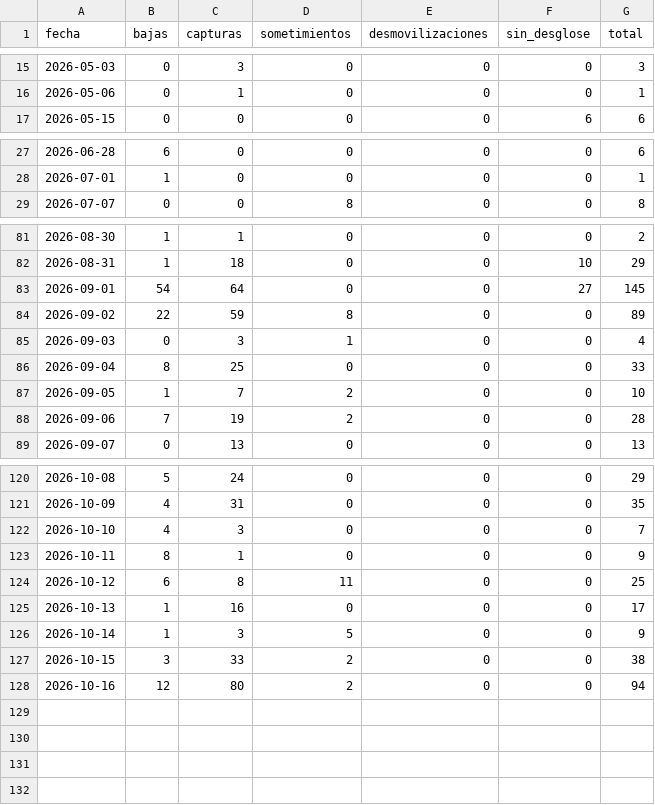
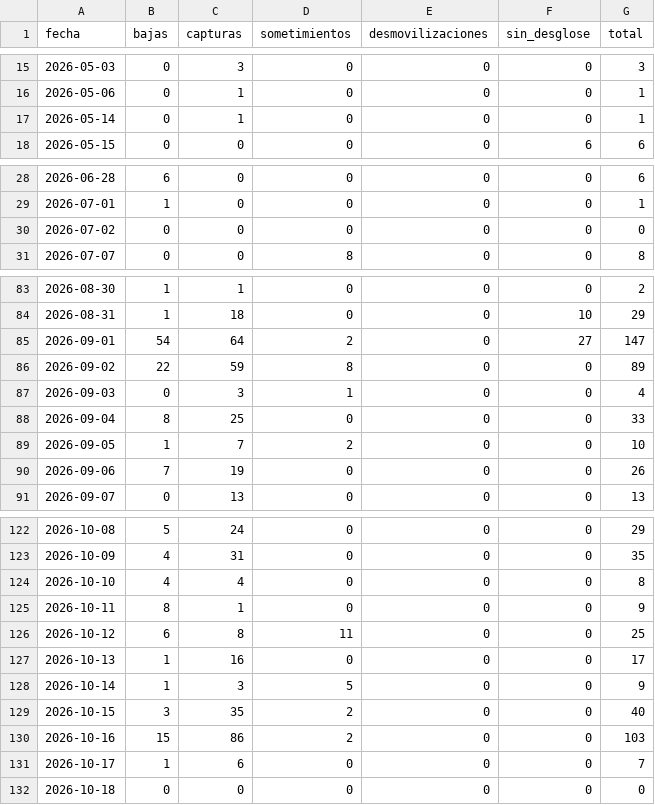
Before and after one commit to partecolombia/partecolombia-datos, a CSV file: data/serie_diaria.csv, drawn as a sheet; only a part is shown, gaps mark what is left out.

```diff
--- a/data/serie_diaria.csv
+++ b/data/serie_diaria.csv
@@ -16,2 +16,3 @@ fecha,bajas,capturas,sometimientos,desmovilizaciones,sin_desglose,total
 2026-05-06,0,1,0,0,0,1
+2026-05-14,0,1,0,0,0,1
 2026-05-15,0,0,0,0,6,6
@@ -28,2 +29,3 @@ fecha,bajas,capturas,sometimientos,desmovilizaciones,sin_desglose,total
 2026-07-01,1,0,0,0,0,1
+2026-07-02,0,0,0,0,0,0
 2026-07-07,0,0,8,0,0,8
@@ -82,3 +84,3 @@ fecha,bajas,capturas,sometimientos,desmovilizaciones,sin_desglose,total
 2026-08-31,1,18,0,0,10,29
-2026-09-01,54,64,0,0,27,145
+2026-09-01,54,64,2,0,27,147
 2026-09-02,22,59,8,0,0,89
@@ -87,3 +89,3 @@ fecha,bajas,capturas,sometimientos,desmovilizaciones,sin_desglose,total
 2026-09-05,1,7,2,0,0,10
-2026-09-06,7,19,2,0,0,28
+2026-09-06,7,19,0,0,0,26
 2026-09-07,0,13,0,0,0,13
@@ -121,3 +123,3 @@ fecha,bajas,capturas,sometimientos,desmovilizaciones,sin_desglose,total
 2026-10-09,4,31,0,0,0,35
-2026-10-10,4,3,0,0,0,7
+2026-10-10,4,4,0,0,0,8
 2026-10-11,8,1,0,0,0,9
@@ -126,3 +128,5 @@ fecha,bajas,capturas,sometimientos,desmovilizaciones,sin_desglose,total
 2026-10-14,1,3,5,0,0,9
-2026-10-15,3,33,2,0,0,38
-2026-10-16,12,80,2,0,0,94
+2026-10-15,3,35,2,0,0,40
+2026-10-16,15,86,2,0,0,103
+2026-10-17,1,6,0,0,0,7
+2026-10-18,0,0,0,0,0,0
```
Also changed, not shown: data/operaciones.csv, 5 other files.
